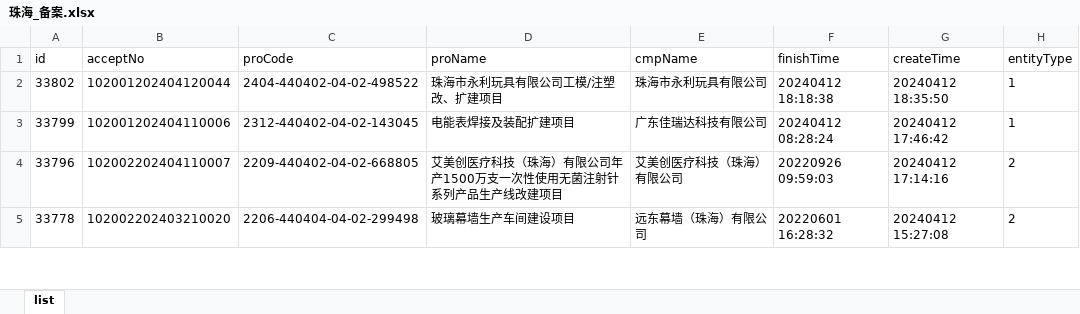
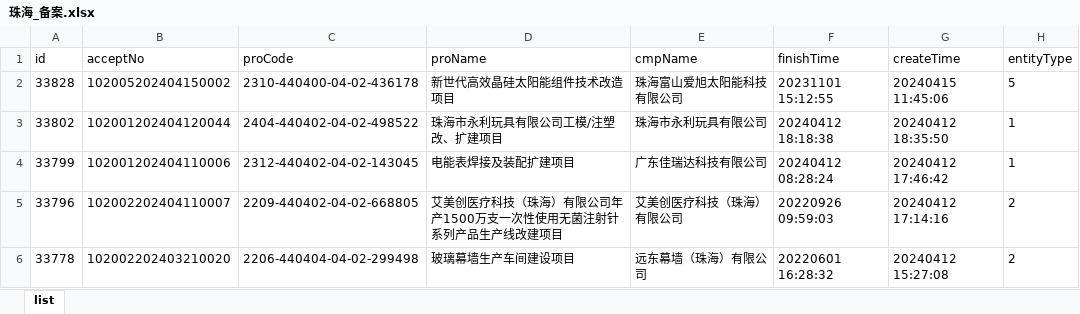
Before and after one commit to goonhope/blist, an Excel workbook: 珠海_备案.xlsx, sheet list, drawn as a sheet; only a part is shown; values as stored, in another font and other column widths than the file's, no borders; the diff names each change by its address in the sheet, - before the commit and + after, or states it on an @@ line.

```diff
--- a/珠海_备案.xlsx (sheet list)
+++ b/珠海_备案.xlsx (sheet list)
+row 2: 33828 | 102005202404150002 | 2310-440400-04-02-436178 | 新世代高效晶硅太阳能组件技术改造项目 | 珠海富山爱旭太阳能科技有限公司 | 20231101 15:12:55 | 20240415 11:45:06 | 5
```
Also changed, not shown: 1 other file.
